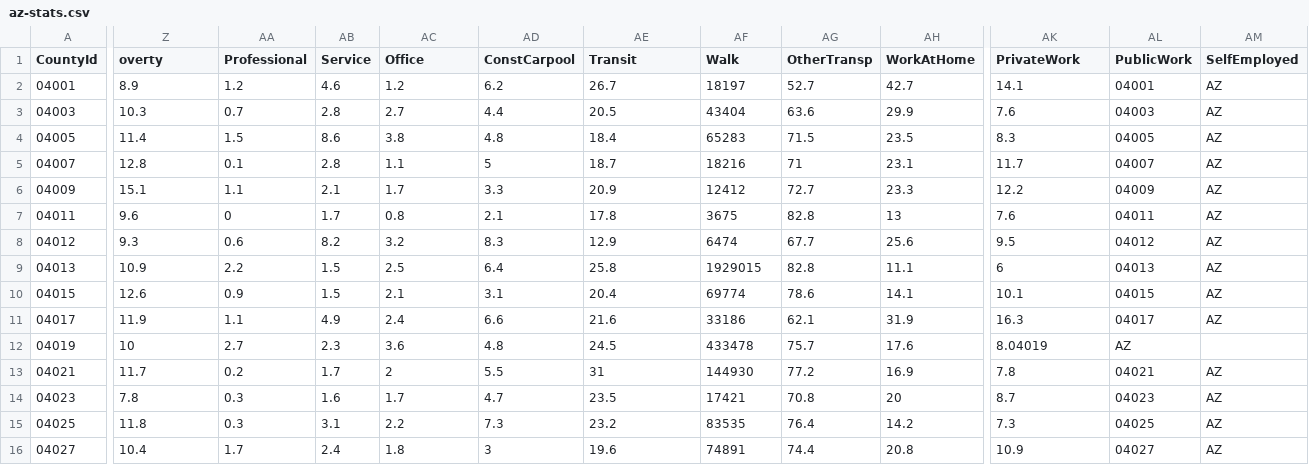
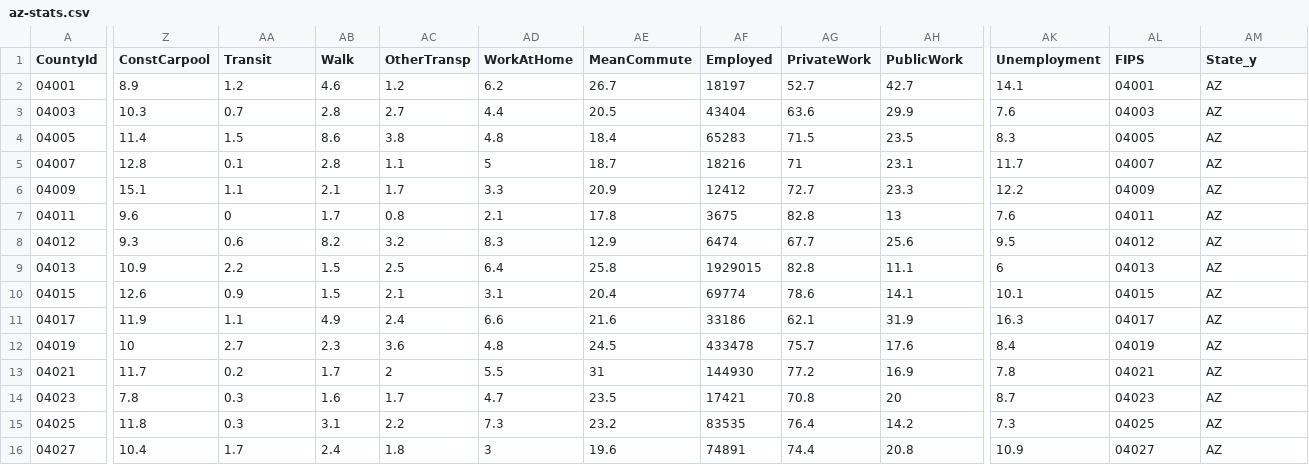
Before and after one commit to pgelvin/dash-texas-counties, a CSV file: resources/az-stats.csv, drawn as a sheet; only a part is shown, gaps mark what is left out; the diff covers the shown part only; the diff names each change by its address in the sheet, - before the commit and + after, or states it on an @@ line.

Commit message:
Add files via upload

```diff
--- a/resources/az-stats.csv
+++ b/resources/az-stats.csv
-Z1: overty
+Z1: ConstCarpool
-AA1: Professional
+AA1: Transit
-AB1: Service
+AB1: Walk
-AC1: Office
+AC1: OtherTransp
-AD1: ConstCarpool
+AD1: WorkAtHome
-AE1: Transit
+AE1: MeanCommute
-AF1: Walk
+AF1: Employed
-AG1: OtherTransp
+AG1: PrivateWork
-AH1: WorkAtHome
+AH1: PublicWork
-AK1: PrivateWork
+AK1: Unemployment
-AL1: PublicWork
+AL1: FIPS
-AM1: SelfEmployed
+AM1: State_y
-AK12 (Unemployment): 8.04019
+AK12 (Unemployment): 8.4
-AL12 (FIPS): AZ
+AL12 (FIPS): 04019
-AM12 (State_y): (empty)
+AM12 (State_y): AZ
```
Also changed, not shown: 6 edited cells elsewhere in this file.
